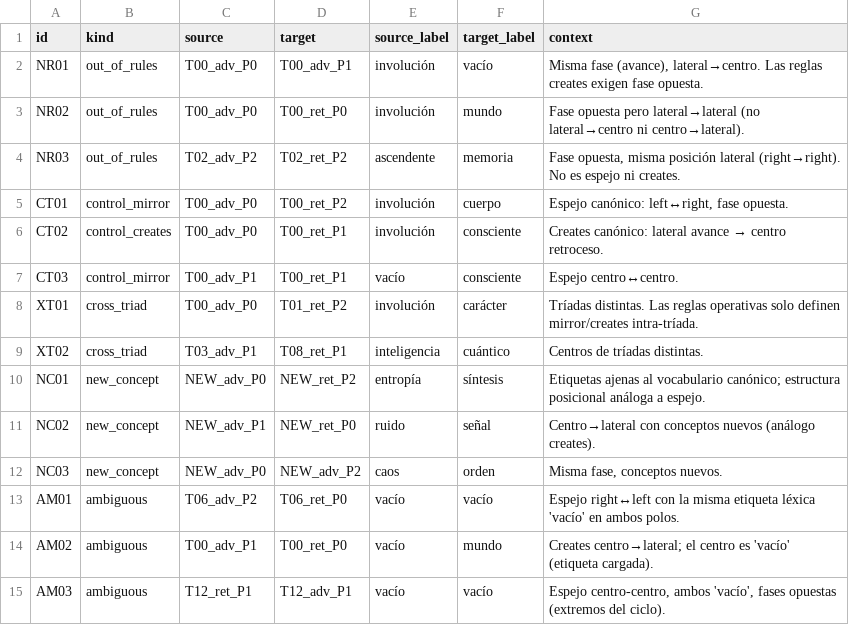
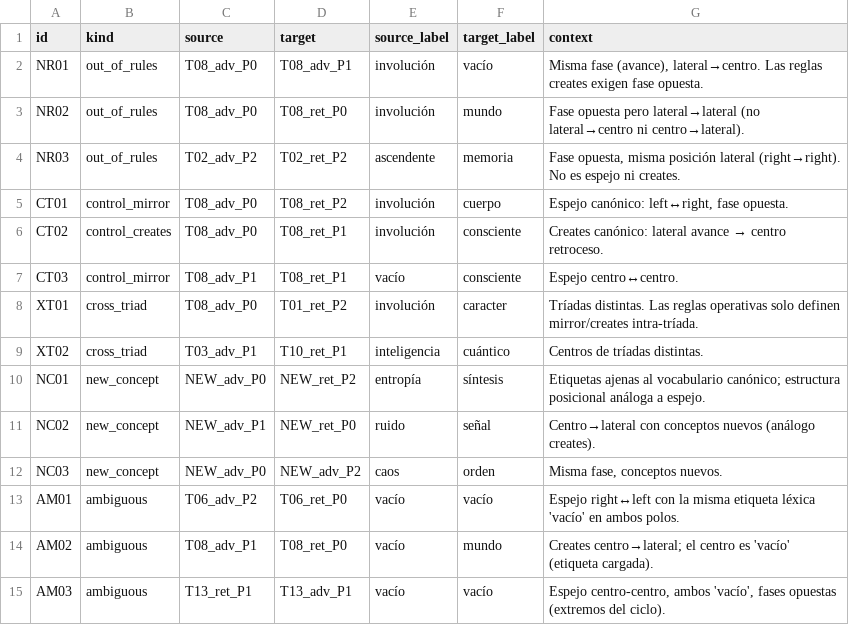
Before and after one commit to luisreygarciafigueroa-creator/IOM, a CSV file: datasets/independent_eval/independent_pairs.csv, drawn as a sheet.

```diff
--- a/datasets/independent_eval/independent_pairs.csv
+++ b/datasets/independent_eval/independent_pairs.csv
@@ -1,10 +1,10 @@
 id,kind,source,target,source_label,target_label,context
-NR01,out_of_rules,T00_adv_P0,T00_adv_P1,involución,vacío,"Misma fase (avance), lateral→centro. Las reglas creates exigen fase opuesta."
-NR02,out_of_rules,T00_adv_P0,T00_ret_P0,involución,mundo,Fase opuesta pero lateral→lateral (no lateral→centro ni centro→lateral).
+NR01,out_of_rules,T08_adv_P0,T08_adv_P1,involución,vacío,"Misma fase (avance), lateral→centro. Las reglas creates exigen fase opuesta."
+NR02,out_of_rules,T08_adv_P0,T08_ret_P0,involución,mundo,Fase opuesta pero lateral→lateral (no lateral→centro ni centro→lateral).
 NR03,out_of_rules,T02_adv_P2,T02_ret_P2,ascendente,memoria,"Fase opuesta, misma posición lateral (right→right). No es espejo ni creates."
-CT01,control_mirror,T00_adv_P0,T00_ret_P2,involución,cuerpo,"Espejo canónico: left↔right, fase opuesta."
-CT02,control_creates,T00_adv_P0,T00_ret_P1,involución,consciente,Creates canónico: lateral avance → centro retroceso.
-CT03,control_mirror,T00_adv_P1,T00_ret_P1,vacío,consciente,Espejo centro↔centro.
-XT01,cross_triad,T00_adv_P0,T01_ret_P2,involución,carácter,Tríadas distintas. Las reglas operativas solo definen mirror/creates intra-tríada.
-XT02,cross_triad,T03_adv_P1,T08_ret_P1,inteligencia,cuántico,Centros de tríadas distintas.
+CT01,control_mirror,T08_adv_P0,T08_ret_P2,involución,cuerpo,"Espejo canónico: left↔right, fase opuesta."
+CT02,control_creates,T08_adv_P0,T08_ret_P1,involución,consciente,Creates canónico: lateral avance → centro retroceso.
+CT03,control_mirror,T08_adv_P1,T08_ret_P1,vacío,consciente,Espejo centro↔centro.
+XT01,cross_triad,T08_adv_P0,T01_ret_P2,involución,caracter,Tríadas distintas. Las reglas operativas solo definen mirror/creates intra-tríada.
+XT02,cross_triad,T03_adv_P1,T10_ret_P1,inteligencia,cuántico,Centros de tríadas distintas.
 NC01,new_concept,NEW_adv_P0,NEW_ret_P2,entropía,síntesis,Etiquetas ajenas al vocabulario canónico; estructura posicional análoga a espejo.
@@ -13,3 +13,3 @@ NC03,new_concept,NEW_adv_P0,NEW_adv_P2,caos,orden,"Misma fase, conceptos nuevos.
 AM01,ambiguous,T06_adv_P2,T06_ret_P0,vacío,vacío,Espejo right↔left con la misma etiqueta léxica 'vacío' en ambos polos.
-AM02,ambiguous,T00_adv_P1,T00_ret_P0,vacío,mundo,Creates centro→lateral; el centro es 'vacío' (etiqueta cargada).
-AM03,ambiguous,T12_ret_P1,T12_adv_P1,vacío,vacío,"Espejo centro-centro, ambos 'vacío', fases opuestas (extremos del ciclo)."
+AM02,ambiguous,T08_adv_P1,T08_ret_P0,vacío,mundo,Creates centro→lateral; el centro es 'vacío' (etiqueta cargada).
+AM03,ambiguous,T13_ret_P1,T13_adv_P1,vacío,vacío,"Espejo centro-centro, ambos 'vacío', fases opuestas (extremos del ciclo)."
```
Also changed, not shown: datasets/independent_eval/annotator_pairs_rule_application.csv, datasets/ingestion/templates/plantilla_dominio.csv, 22 other files.
